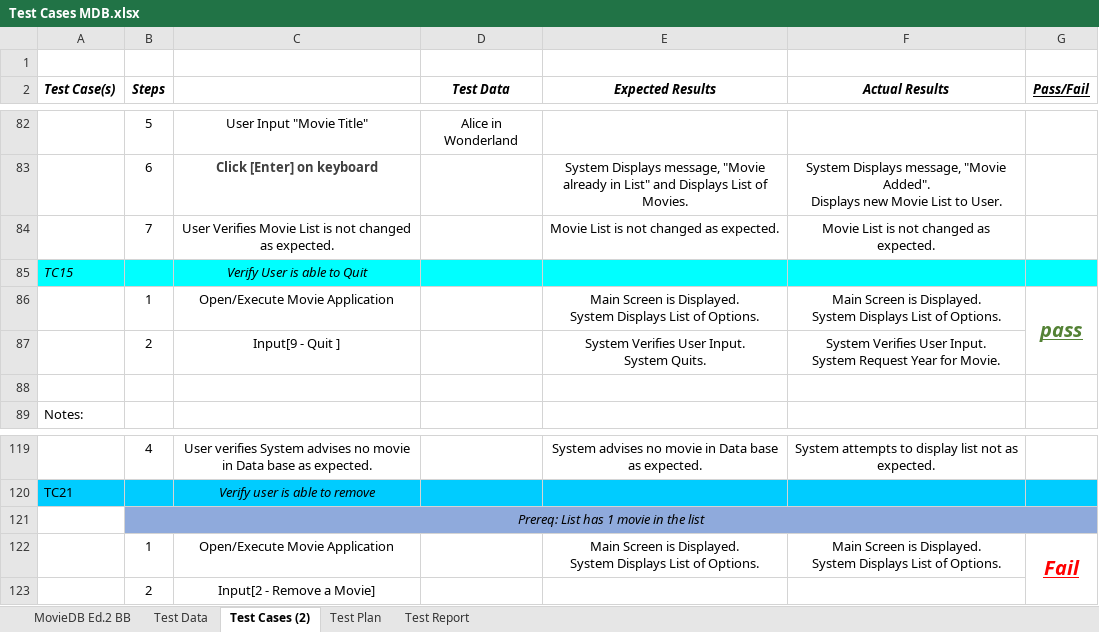
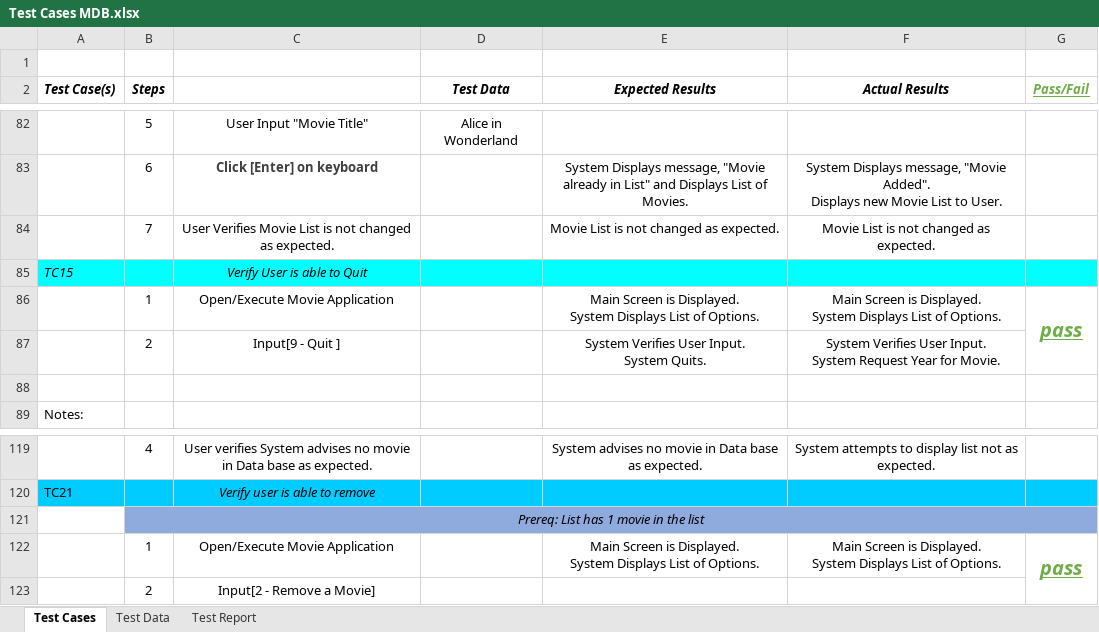
Before and after one commit to JudsonMurray/MovieDB, an Excel workbook: JP/doc/Test Cases MDB.xlsx, sheet Test Cases, drawn as a sheet; only a part is shown, gaps mark what is left out; values as stored, in another font and other column widths than the file's, no borders; the diff covers the shown part only; the diff names each change by its address in the sheet, - before the commit and + after, or states it on an @@ line.

Commit message:
Test Script, Test Data, Test Report Version 3
Refactoring of Code.

```diff
--- a/JP/doc/Test Cases MDB.xlsx (sheet Test Cases)
+++ b/JP/doc/Test Cases MDB.xlsx (sheet Test Cases)
-sheet tab: Test Cases (2)
+sheet tab: Test Cases
-sheet tab: MovieDB Ed.2 BB
-sheet tab: Test Plan
@@ sheet tab order changed: Test Cases | Test Data | Test Report @@
-G2 text colour: black
+G2 text colour: #70AD47
-G86 text colour: #548235
+G86 text colour: #70AD47
-G122 (Pass/Fail): Fail
+G122 (Pass/Fail): pass
-G122 text colour: #FF0000
+G122 text colour: #70AD47
```
Also changed, not shown: 24 added rows, 5 edited cells and cell formats elsewhere in this sheet, sheet Test Report, sheet Test Data, charts or pictures.
